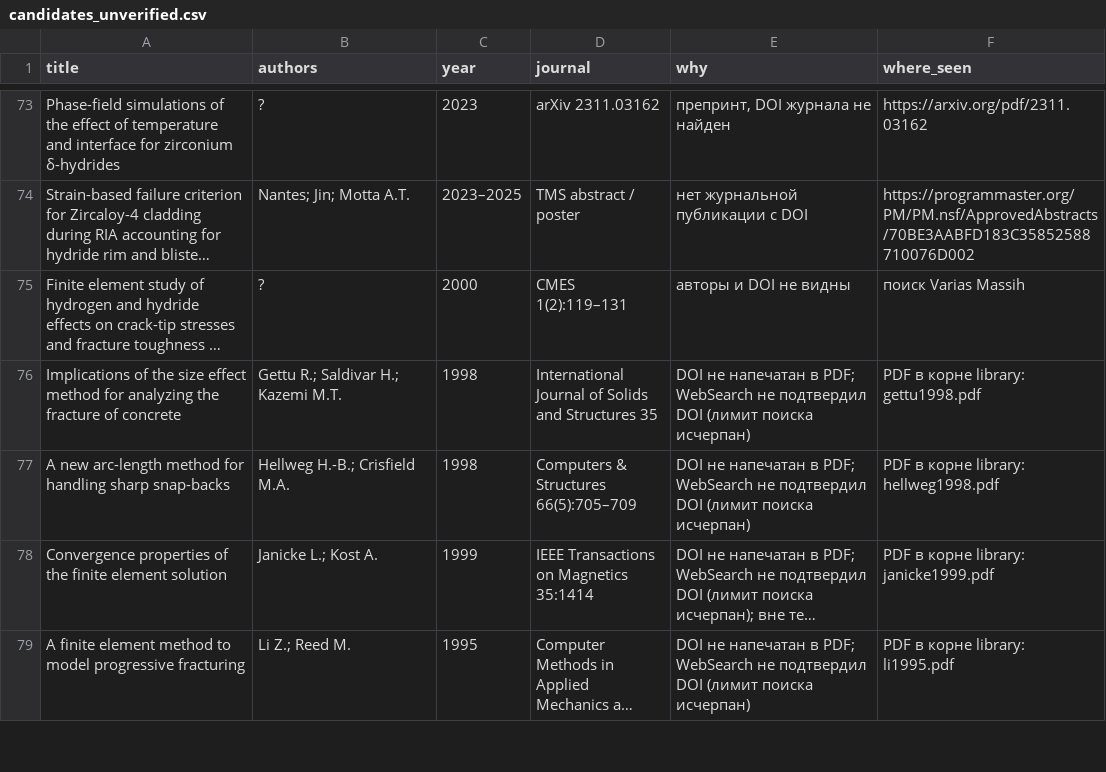
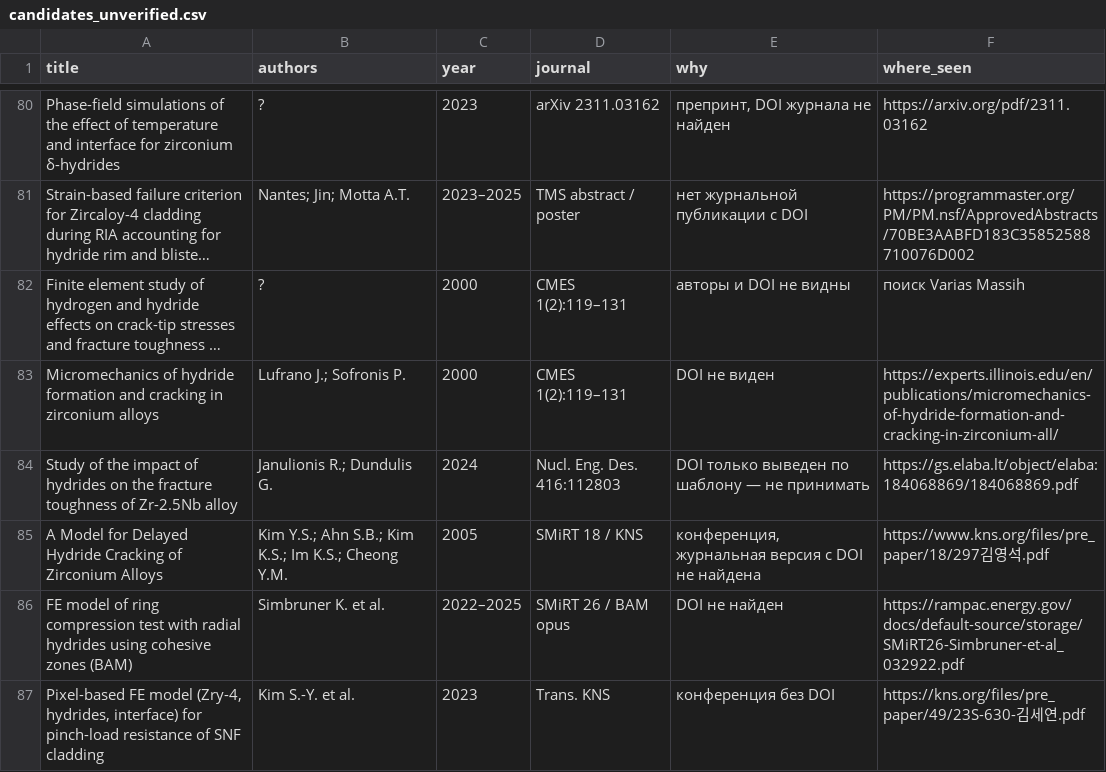
Before and after one commit to Zirconium-lover/library, a CSV file: biblio/candidates_unverified.csv, drawn as a sheet; only a part is shown, gaps mark what is left out; the shorter side is filled out with more unchanged rows; long unchanged cells end in …; the diff covers the shown part only; the diff names each change by its address in the sheet, - before the commit and + after, or states it on an @@ line.

```diff
--- a/biblio/candidates_unverified.csv
+++ b/biblio/candidates_unverified.csv
+row 83: Micromechanics of hydride formation and cracking in zirconium alloys | Lufrano J.; Sofronis P. | 2000 | CMES 1(2):119–131 | DOI не виден | https://experts.illinois.edu/en/publications/micromechanics-of-hydride-formation-and-cracking-in-zirconium-all/
+row 84: Study of the impact of hydrides on the fracture toughness of Zr-2.5Nb alloy | Janulionis R.; Dundulis G. | 2024 | Nucl. Eng. Des. 416:112803 | DOI только выведен по шаблону — не принимать | https://gs.elaba.lt/object/elaba:184068869/184068869.pdf
+row 85: A Model for Delayed Hydride Cracking of Zirconium Alloys | Kim Y.S.; Ahn S.B.; Kim K.S.; Im K.S.; Cheong Y.M. | 2005 | SMiRT 18 / KNS | конференция, журнальная версия с DOI не найдена | https://www.kns.org/files/pre_paper/18/297김영석.pdf
+row 86: FE model of ring compression test with radial hydrides using cohesive zones (BAM) | Simbruner K. et al. | 2022–2025 | SMiRT 26 / BAM opus | DOI не найден | https://rampac.energy.gov/docs/default-source/storage/SMiRT26-Simbruner-et-al_032922.pdf
+row 87: Pixel-based FE model (Zry-4, hydrides, interface) for pinch-load resistance of SNF cladding | Kim S.-Y. et al. | 2023 | Trans. KNS | конференция без DOI | https://kns.org/files/pre_paper/49/23S-630-김세연.pdf
```
Also changed, not shown: 11 added rows elsewhere in this file, biblio/needs_fulltext.csv, biblio/parts/D23.csv, 5 other files.
